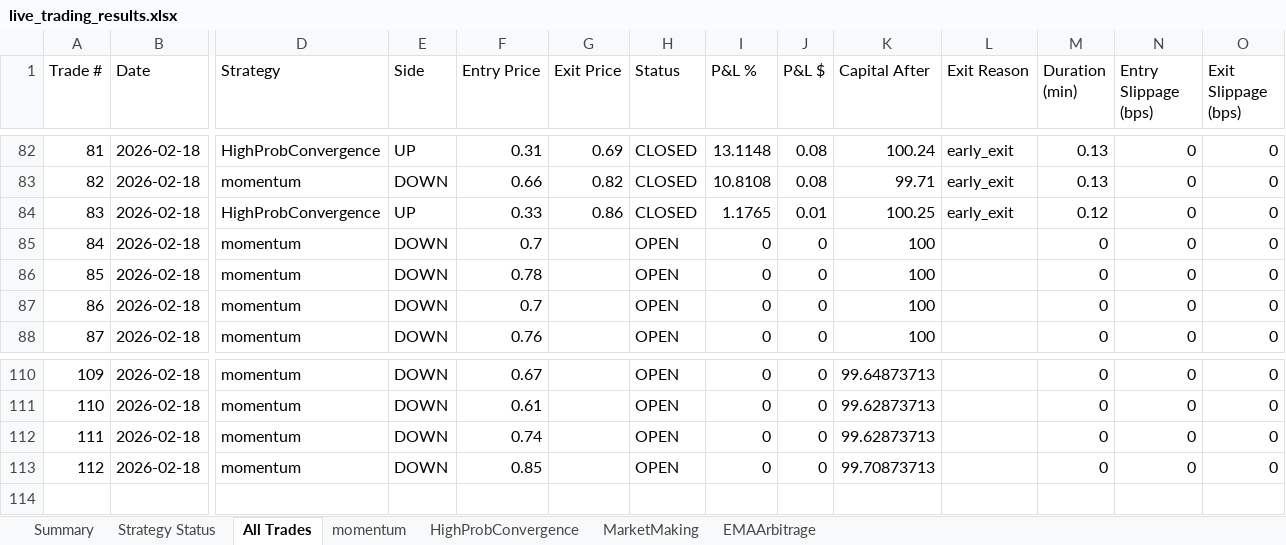
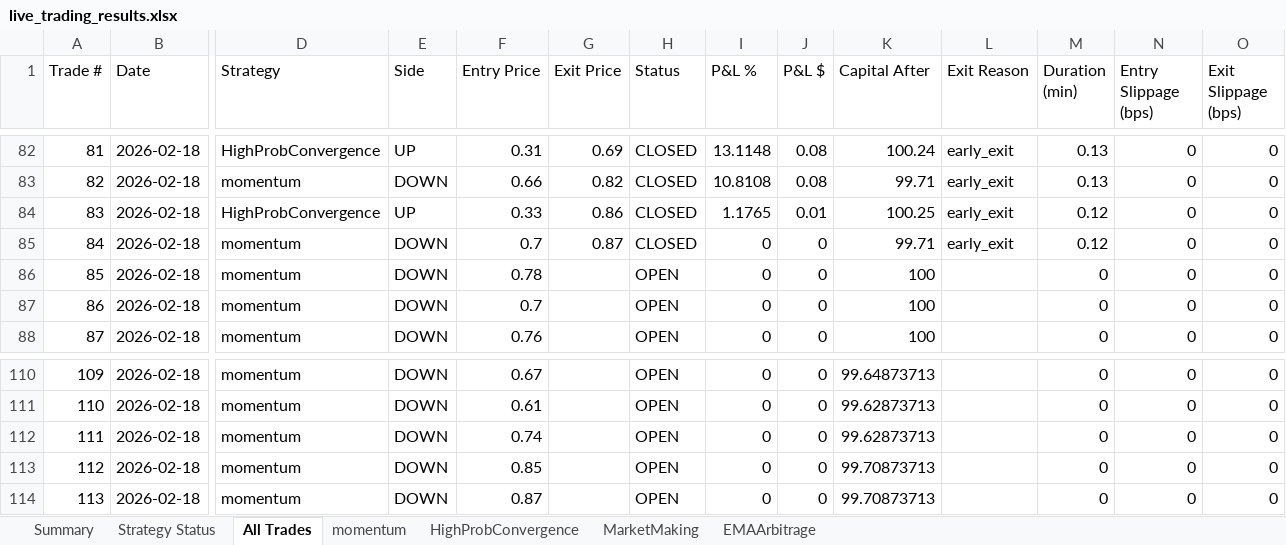
Before and after one commit to herbalclaw/polymarket-strategy-tester, an Excel workbook: live_trading_results.xlsx, sheet All Trades, drawn as a sheet; only a part is shown, gaps mark what is left out; values as stored, in another font and other column widths than the file's, no borders; rows hold the shown columns only; the diff names each change by its address in the sheet, - before the commit and + after, or states it on an @@ line.

Commit message:
Trade #55 closed at 2026-02-18 00:21:09 - unknown UNKNOWN +0.000%

```diff
--- a/live_trading_results.xlsx (sheet All Trades)
+++ b/live_trading_results.xlsx (sheet All Trades)
-G85 (Exit Price): (empty)
+G85 (Exit Price): 0.87
-H85 (Status): OPEN
+H85 (Status): CLOSED
-K85 (Capital After): 100
+K85 (Capital After): 99.71
-L85 (Exit Reason): (empty)
+L85 (Exit Reason): early_exit
-M85 (Duration (min)): 0
+M85 (Duration (min)): 0.12
+row 114: 113 | 2026-02-18 | momentum | DOWN | 0.87 |  | OPEN | 0 | 0 | 99.70873713 |  | 0 | 0 | 0
```
Also changed, not shown: sheet momentum, sheet Summary, sheet Strategy Status.
